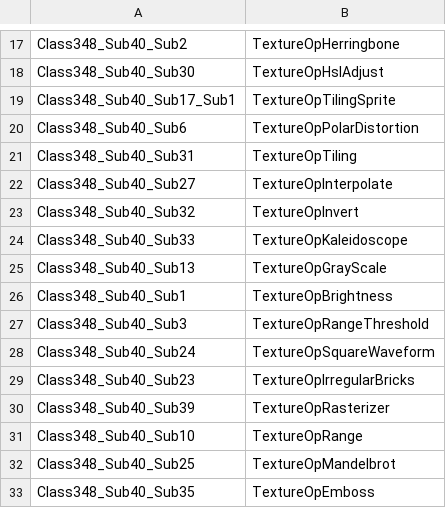
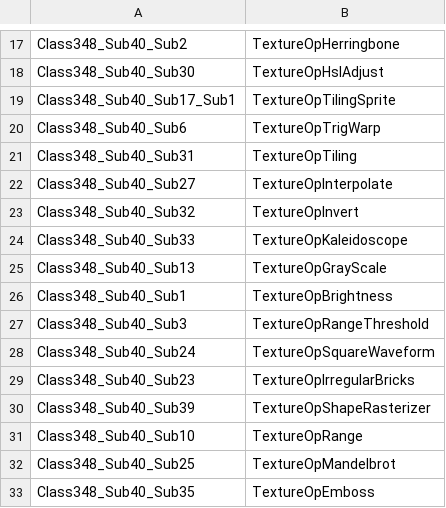
Before and after one commit to tritao/void-client, a CSV file: classes.csv, drawn as a sheet; only a part is shown, gaps mark what is left out.

Commit message:
Align remaining TextureOp names with map-viewer

```diff
--- a/classes.csv
+++ b/classes.csv
@@ -19,3 +19,3 @@ Class348_Sub40_Sub30,TextureOpHslAdjust
 Class348_Sub40_Sub17_Sub1,TextureOpTilingSprite
-Class348_Sub40_Sub6,TextureOpPolarDistortion
+Class348_Sub40_Sub6,TextureOpTrigWarp
 Class348_Sub40_Sub31,TextureOpTiling
@@ -29,3 +29,3 @@ Class348_Sub40_Sub24,TextureOpSquareWaveform
 Class348_Sub40_Sub23,TextureOpIrregularBricks
-Class348_Sub40_Sub39,TextureOpRasterizer
+Class348_Sub40_Sub39,TextureOpShapeRasterizer
 Class348_Sub40_Sub10,TextureOpRange
```
